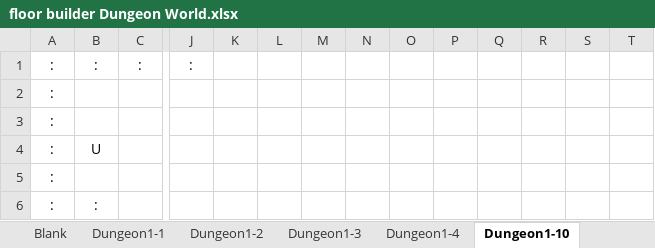
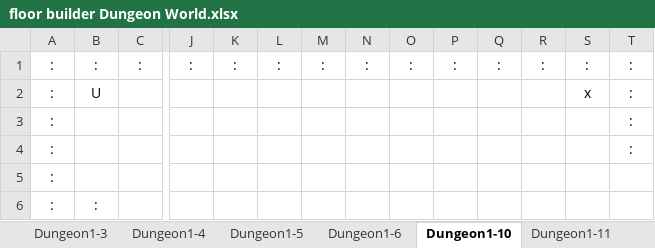
Before and after one commit to kwoolter/DarkWorld, an Excel workbook: darkworld/model/data/floor builder Dungeon World.xlsx, sheet Dungeon1-10, drawn as a sheet; only a part is shown, gaps mark what is left out; values as stored, in another font and other column widths than the file's, no borders; conditional formats not drawn; the diff names each change by its address in the sheet, - before the commit and + after, or states it on an @@ line.

```diff
--- a/darkworld/model/data/floor builder Dungeon World.xlsx (sheet Dungeon1-10)
+++ b/darkworld/model/data/floor builder Dungeon World.xlsx (sheet Dungeon1-10)
+sheet tab: Dungeon1-5
+sheet tab: Dungeon1-6
-K1: (empty)
+K1: :
-L1: (empty)
+L1: :
-M1: (empty)
+M1: :
-N1: (empty)
+N1: :
-O1: (empty)
+O1: :
-P1: (empty)
+P1: :
-Q1: (empty)
+Q1: :
-R1: (empty)
+R1: :
-S1: (empty)
+S1: :
-T1:T4: (empty)
+T1:T4: :
-B2: (empty)
+B2: U
-S2: (empty)
+S2: x
-B4: U
+B4: (empty)
```
Also changed, not shown: sheet Dungeon1-11, sheet Dungeon1-1, sheet Dungeon1-3, other sheet tabs, 8 other files.
